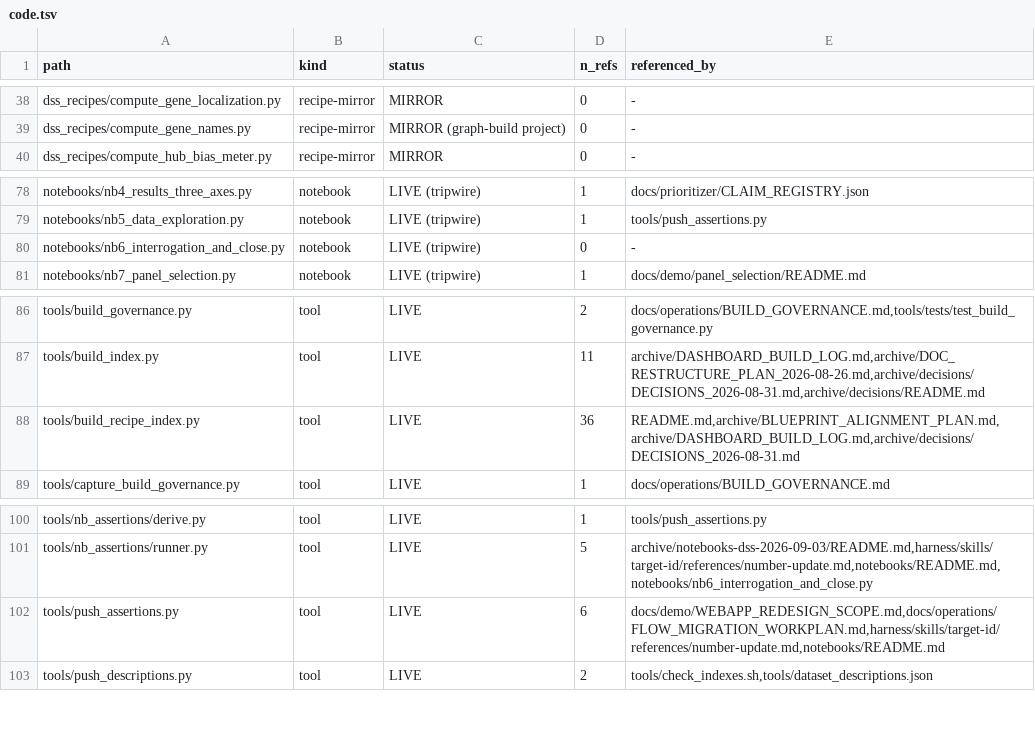
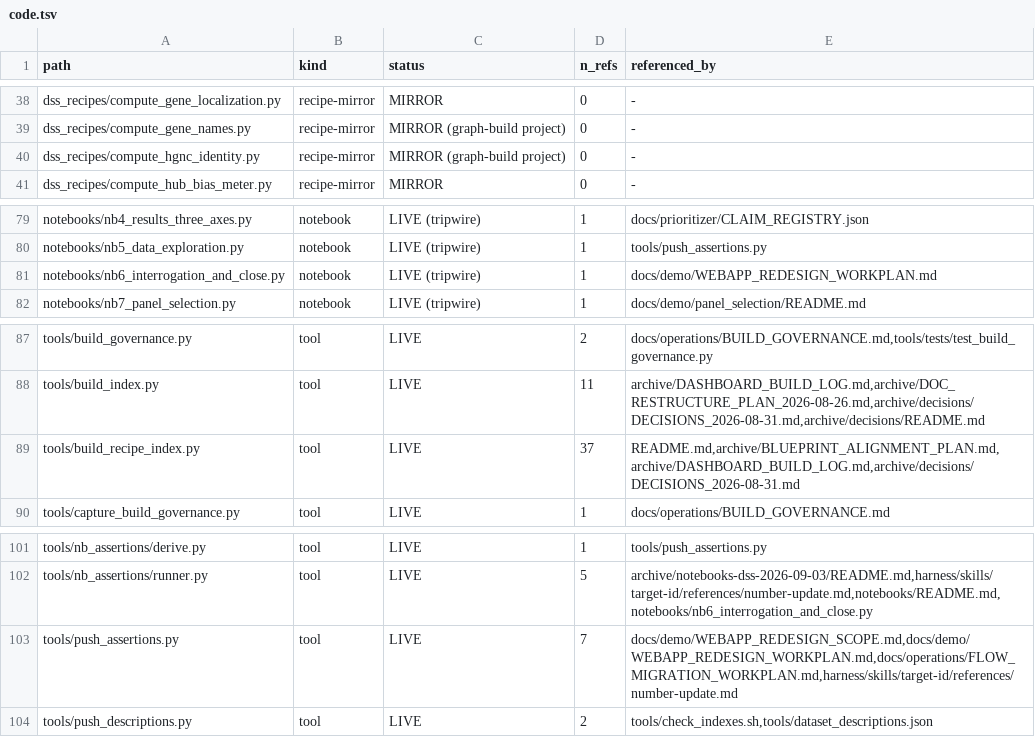
Before and after one commit to lhfudataiku/demo-target-identification, a TSV file: .index/code.tsv, drawn as a sheet; only a part is shown, gaps mark what is left out.

```diff
--- a/.index/code.tsv
+++ b/.index/code.tsv
@@ -39,2 +39,3 @@ dss_recipes/compute_gene_localization.py	recipe-mirror	MIRROR	0	-
 dss_recipes/compute_gene_names.py	recipe-mirror	MIRROR (graph-build project)	0	-
+dss_recipes/compute_hgnc_identity.py	recipe-mirror	MIRROR (graph-build project)	0	-
 dss_recipes/compute_hub_bias_meter.py	recipe-mirror	MIRROR	0	-
@@ -79,3 +80,3 @@ notebooks/nb4_results_three_axes.py	notebook	LIVE (tripwire)	1	docs/prioritizer/
 notebooks/nb5_data_exploration.py	notebook	LIVE (tripwire)	1	tools/push_assertions.py
-notebooks/nb6_interrogation_and_close.py	notebook	LIVE (tripwire)	0	-
+notebooks/nb6_interrogation_and_close.py	notebook	LIVE (tripwire)	1	docs/demo/WEBAPP_REDESIGN_WORKPLAN.md
 notebooks/nb7_panel_selection.py	notebook	LIVE (tripwire)	1	docs/demo/panel_selection/README.md
@@ -87,3 +88,3 @@ tools/build_governance.py	tool	LIVE	2	docs/operations/BUILD_GOVERNANCE.md,tools/
 tools/build_index.py	tool	LIVE	11	archive/DASHBOARD_BUILD_LOG.md,archive/DOC_RESTRUCTURE_PLAN_2026-08-26.md,archive/decisions/DECISIONS_2026-08-31.md,archive/decisions/README.md
-tools/build_recipe_index.py	tool	LIVE	36	README.md,archive/BLUEPRINT_ALIGNMENT_PLAN.md,archive/DASHBOARD_BUILD_LOG.md,archive/decisions/DECISIONS_2026-08-31.md
+tools/build_recipe_index.py	tool	LIVE	37	README.md,archive/BLUEPRINT_ALIGNMENT_PLAN.md,archive/DASHBOARD_BUILD_LOG.md,archive/decisions/DECISIONS_2026-08-31.md
 tools/capture_build_governance.py	tool	LIVE	1	docs/operations/BUILD_GOVERNANCE.md
@@ -101,3 +102,3 @@ tools/nb_assertions/derive.py	tool	LIVE	1	tools/push_assertions.py
 tools/nb_assertions/runner.py	tool	LIVE	5	archive/notebooks-dss-2026-09-03/README.md,harness/skills/target-id/references/number-update.md,notebooks/README.md,notebooks/nb6_interrogation_and_close.py
-tools/push_assertions.py	tool	LIVE	6	docs/demo/WEBAPP_REDESIGN_SCOPE.md,docs/operations/FLOW_MIGRATION_WORKPLAN.md,harness/skills/target-id/references/number-update.md,notebooks/README.md
+tools/push_assertions.py	tool	LIVE	7	docs/demo/WEBAPP_REDESIGN_SCOPE.md,docs/demo/WEBAPP_REDESIGN_WORKPLAN.md,docs/operations/FLOW_MIGRATION_WORKPLAN.md,harness/skills/target-id/references/number-update.md
 tools/push_descriptions.py	tool	LIVE	2	tools/check_indexes.sh,tools/dataset_descriptions.json
```
Also changed, not shown: .index/claims.tsv, .index/features.tsv, 12 other files.
